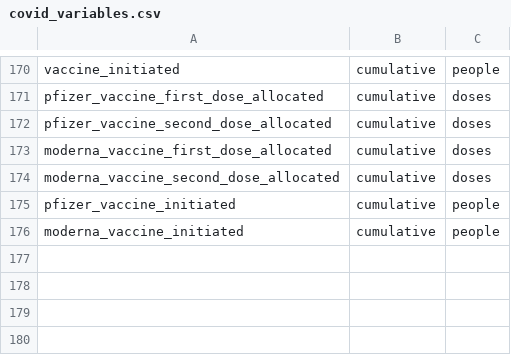
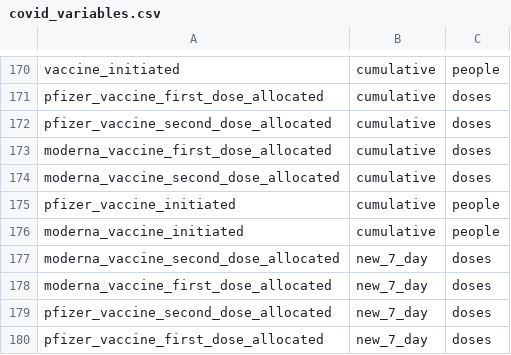
Before and after one commit to act-now-coalition/can-scrapers, a CSV file: can_tools/bootstrap_data/covid_variables.csv, drawn as a sheet; only a part is shown, gaps mark what is left out.

```diff
--- a/can_tools/bootstrap_data/covid_variables.csv
+++ b/can_tools/bootstrap_data/covid_variables.csv
@@ -176 +176,5 @@ pfizer_vaccine_initiated,cumulative,people
 moderna_vaccine_initiated,cumulative,people
+moderna_vaccine_second_dose_allocated,new_7_day,doses
+moderna_vaccine_first_dose_allocated,new_7_day,doses
+pfizer_vaccine_second_dose_allocated,new_7_day,doses
+pfizer_vaccine_first_dose_allocated,new_7_day,doses
```
Also changed, not shown: 2 other files.
